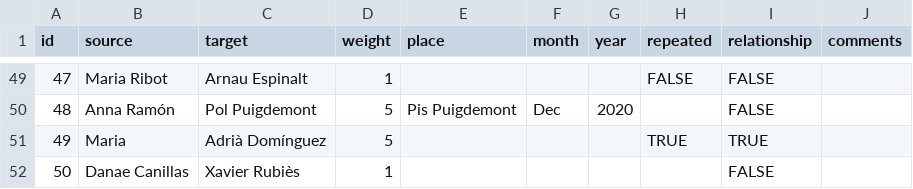
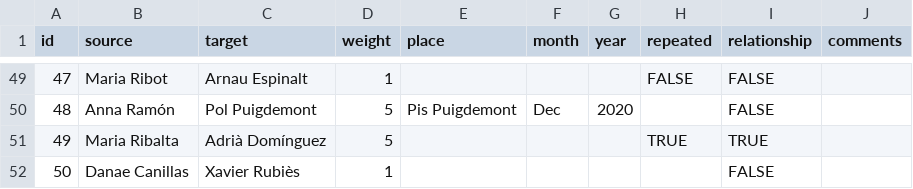
Before and after one commit to grafdedades/grafdedades, a CSV file: New Graph (d3)/data/arestes.csv, drawn as a sheet; only a part is shown, gaps mark what is left out.

```diff
--- a/New Graph (d3)/data/arestes.csv
+++ b/New Graph (d3)/data/arestes.csv
@@ -50,3 +50,3 @@ id;source;target;weight;place;month;year ;repeated;relationship;comments
 48;Anna Ramón;Pol Puigdemont;5;Pis Puigdemont;Dec;2020;;FALSE;
-49;Maria;Adrià Domínguez;5;;;;TRUE;TRUE;
+49;Maria Ribalta;Adrià Domínguez;5;;;;TRUE;TRUE;
 50;Danae Canillas;Xavier Rubiès;1;;;;;FALSE;
```
Also changed, not shown: New Graph (d3)/data/nodes.csv, 1 other file.
